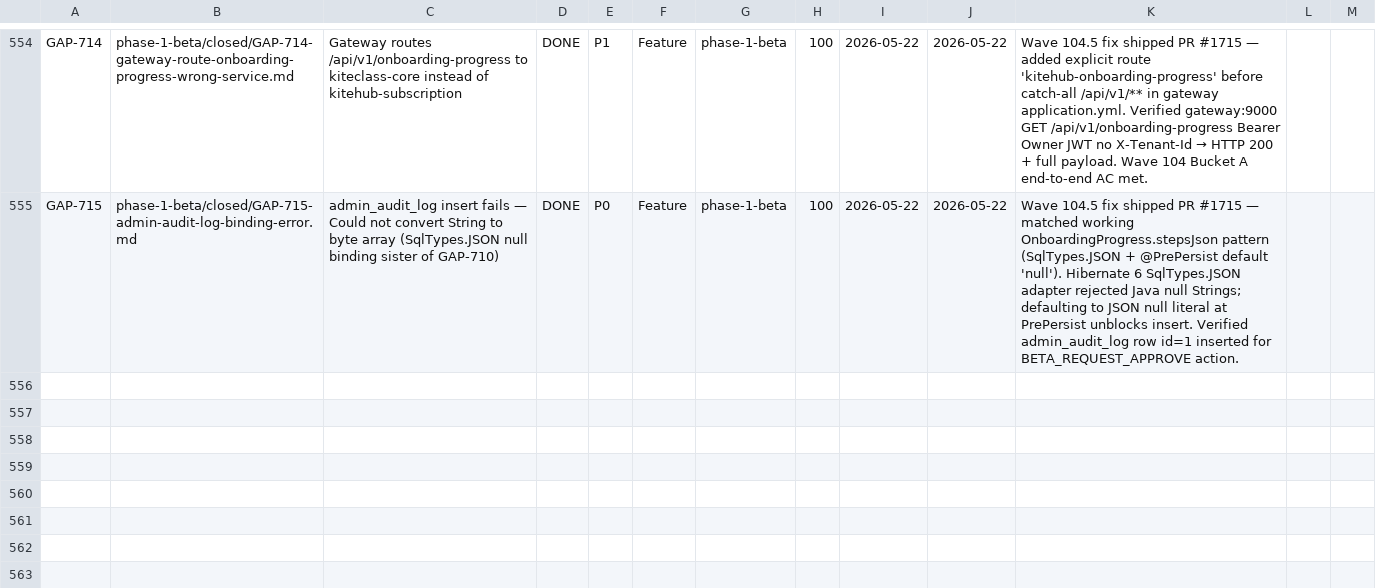
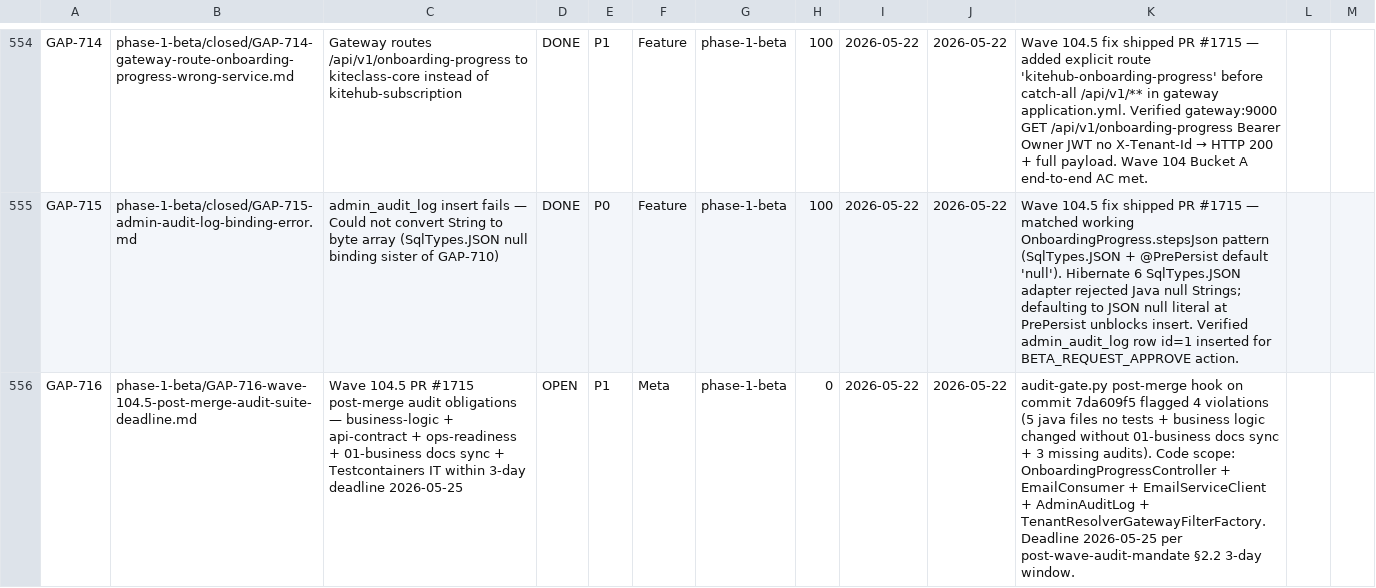
Before and after one commit to VictorAurelius/2026-Kite-Class-Platform, a CSV file: documents/04-quality/gaps/gap-status.csv, drawn as a sheet; only a part is shown, gaps mark what is left out; the diff names each change by its address in the sheet, - before the commit and + after, or states it on an @@ line.

Commit message:
chore(wave-104.5-followup): file GAP-716 tracking post-merge audit obligations (#1716)
audit-gate.py post-merge hook on PR #1715 (merge commit 7da609f5) flagged 4
compliance violations:
- 5 Java files, 0 test files (Testcontainers IT required per
  postgres-specific-type-testcontainers.md v1.0.0)
- Business logic changed but no 01-business/ docs updated (auth + onboarding
  flow semantics changed)
- Missing 3 audits within 3-day window: business-logic-audit + api-contract-audit
  + ops-readiness-audit per post-wave-audit-mandate §2.2

GAP-716 P1 Meta tracks all 4 obligations + 6 acceptance criteria with deadline
2026-05-25. Same pattern as GAP-708 (Wave 103) — recurrence.

Closes Wave 104.5 loop fully when GAP-716 → DONE.

Co-authored-by: VictorAurelius <vannkite@outlook.com>

```diff
--- a/documents/04-quality/gaps/gap-status.csv
+++ b/documents/04-quality/gaps/gap-status.csv
+row 556: GAP-716 | phase-1-beta/GAP-716-wave-104.5-post-merge-audit-suite-deadline.md | Wave 104.5 PR #1715 post-merge audit obligations — business-logic + api-contract + ops-readiness + 01-business docs sync + Testcontainers IT within 3-day deadline 2026-05-25 | OPEN | P1 | Meta | phase-1-beta | 0 | 2026-05-22 | 2026-05-22 | audit-gate.py post-merge hook on commit 7da609f5 flagged 4 violations (5 java files no tests + business logic changed without 01-business docs sync + 3 missing audits). Code scope: OnboardingProgressController + EmailConsumer + EmailServiceClient + AdminAuditLog + TenantResolverGatewayFilterFactory. Deadline 2026-05-25 per post-wave-audit-mandate §2.2 3-day window.
```
Also changed, not shown: 2 other files.
